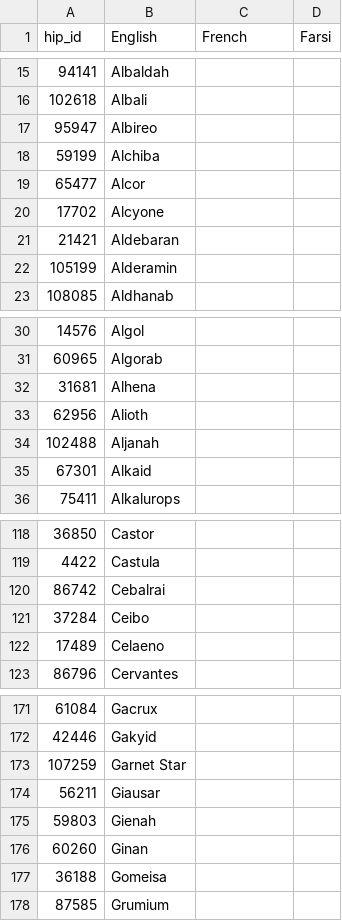
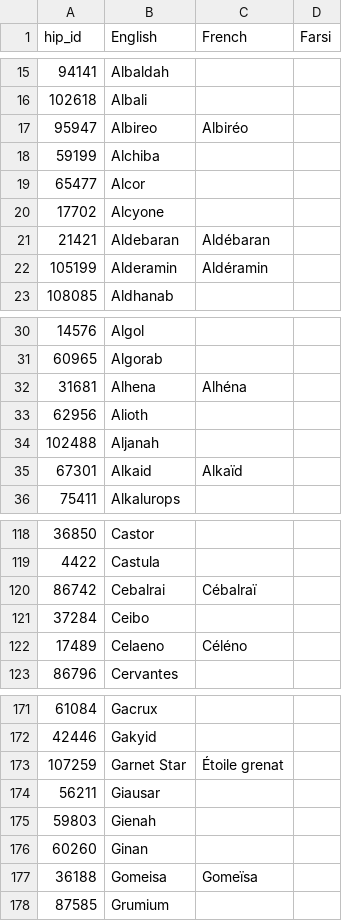
Before and after one commit to steveberardi/starplot, a CSV file: data/raw/translations/star_names.csv, drawn as a sheet; only a part is shown, gaps mark what is left out; the diff covers the shown part only.

Commit message:
adding french star names

```diff
--- a/data/raw/translations/star_names.csv
+++ b/data/raw/translations/star_names.csv
@@ -16,3 +16,3 @@ hip_id,English,French,Farsi
 102618,Albali,,
-95947,Albireo,,
+95947,Albireo,Albiréo,
 59199,Alchiba,,
@@ -20,4 +20,4 @@ hip_id,English,French,Farsi
 17702,Alcyone,,
-21421,Aldebaran,,
-105199,Alderamin,,
+21421,Aldebaran,Aldébaran,
+105199,Alderamin,Aldéramin,
 108085,Aldhanab,,
@@ -31,6 +31,6 @@ hip_id,English,French,Farsi
 60965,Algorab,,
-31681,Alhena,,
+31681,Alhena,Alhéna,
 62956,Alioth,,
 102488,Aljanah,,
-67301,Alkaid,,
+67301,Alkaid,Alkaïd,
 75411,Alkalurops,,
@@ -119,5 +119,5 @@ hip_id,English,French,Farsi
 4422,Castula,,
-86742,Cebalrai,,
+86742,Cebalrai,Cébalraï,
 37284,Ceibo,,
-17489,Celaeno,,
+17489,Celaeno,Céléno ,
 86796,Cervantes,,
@@ -172,3 +172,3 @@ hip_id,English,French,Farsi
 42446,Gakyid,,
-107259,Garnet Star,,
+107259,Garnet Star,Étoile grenat ,
 56211,Giausar,,
@@ -176,3 +176,3 @@ hip_id,English,French,Farsi
 60260,Ginan,,
-36188,Gomeisa,,
+36188,Gomeisa,Gomeïsa,
 87585,Grumium,,
```
Also changed, not shown: 12 edited cells elsewhere in this file.
